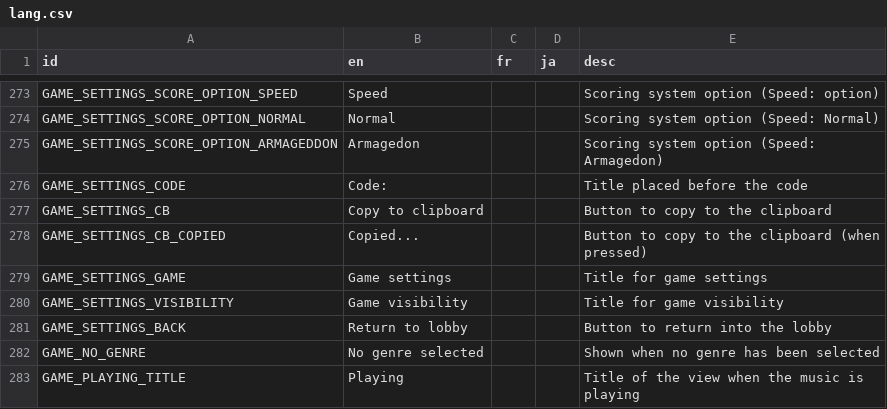
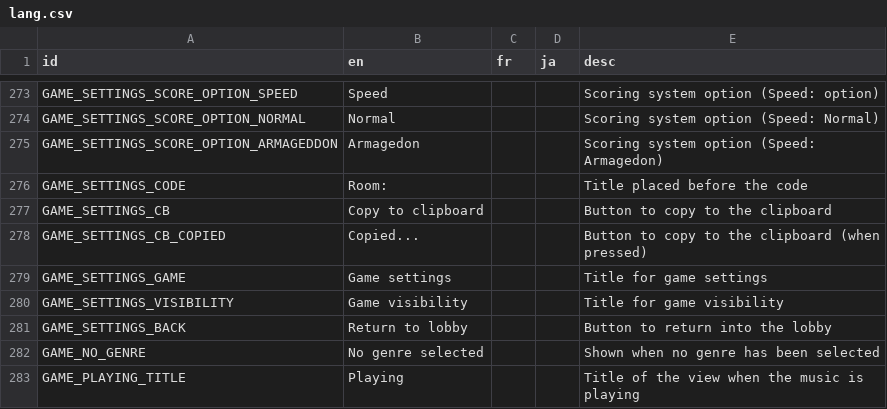
Before and after one commit to victorviterbo/Transcendance, a CSV file: services/frontend/public/localization/lang.csv, drawn as a sheet; only a part is shown, gaps mark what is left out.

```diff
--- a/services/frontend/public/localization/lang.csv
+++ b/services/frontend/public/localization/lang.csv
@@ -275,3 +275,3 @@ GAME_SETTINGS_SCORE_OPTION_NORMAL,Normal,,,Scoring system option (Speed: Normal)
 GAME_SETTINGS_SCORE_OPTION_ARMAGEDDON,Armagedon,,,Scoring system option (Speed: Armagedon)
-GAME_SETTINGS_CODE,Code: ,,,Title placed before the code
+GAME_SETTINGS_CODE,Room: ,,,Title placed before the code
 GAME_SETTINGS_CB,Copy to clipboard,,,Button to copy to the clipboard
```
Also changed, not shown: 10 other files.
